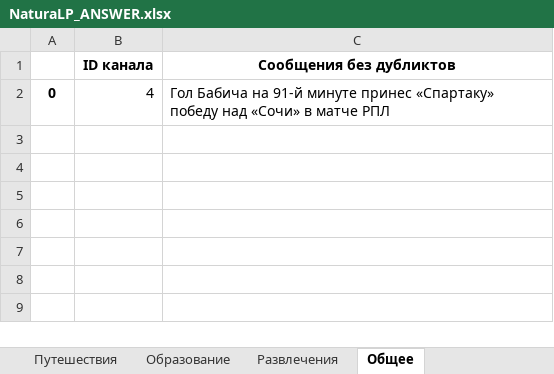
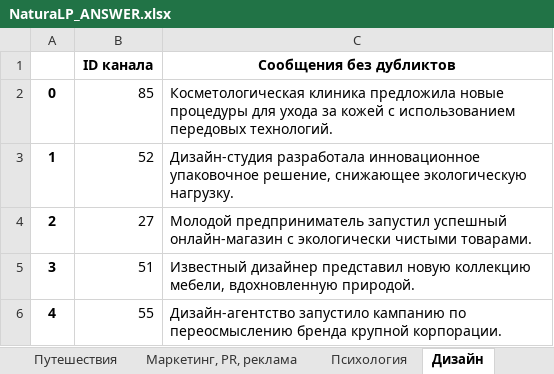
Before and after one commit to vvlrff/news_ai, an Excel workbook: NLP_FORCE/NaturaLP_ANSWER.xlsx, sheet Дизайн, drawn as a sheet; values as stored, in another font and other column widths than the file's, no borders; the diff names each change by its address in the sheet, - before the commit and + after, or states it on an @@ line.

```diff
--- a/NLP_FORCE/NaturaLP_ANSWER.xlsx (sheet Дизайн)
+++ b/NLP_FORCE/NaturaLP_ANSWER.xlsx (sheet Дизайн)
-sheet tab: Образование
+sheet tab: Маркетинг, PR, реклама
-sheet tab: Развлечения
+sheet tab: Психология
-sheet tab: Общее
+sheet tab: Дизайн
-B2 (ID канала): 4
+B2 (ID канала): 85
-C2 (Сообщения без дубликтов): Гол Бабича на 91‑й минуте принес «Спартаку» победу над «Сочи» в матче РПЛ
+C2 (Сообщения без дубликтов): Косметологическая клиника предложила новые процедуры для ухода за кожей с использованием передовых технологий.
+row 3: 1 | 52 | Дизайн-студия разработала инновационное упаковочное решение, снижающее экологическую нагрузку.
+row 4: 2 | 27 | Молодой предприниматель запустил успешный онлайн-магазин с экологически чистыми товарами.
+row 5: 3 | 51 | Известный дизайнер представил новую коллекцию мебели, вдохновленную природой.
+row 6: 4 | 55 | Дизайн-агентство запустило кампанию по переосмыслению бренда крупной корпорации.
```
Also changed, not shown: sheet Статистика, sheet Экономика, sheet Путешествия, sheet Спорт, sheet Технологии, sheet Психология, 4 more sheets, other sheet tabs, charts or pictures, NLP_FORCE/test_data.xlsx, 7 other files.
